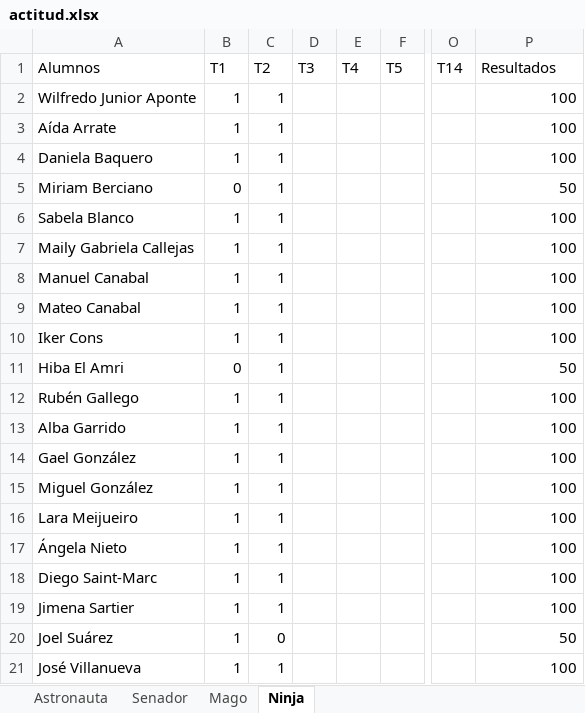
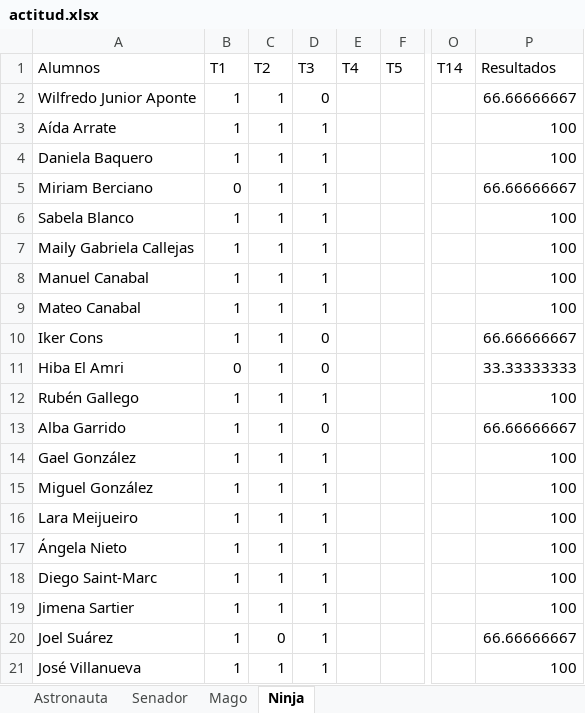
Before and after one commit to Asintota/1AB, an Excel workbook: actitud.xlsx, sheet Ninja, drawn as a sheet; only a part is shown, gaps mark what is left out; values as stored, in another font and other column widths than the file's, no borders; the diff names each change by its address in the sheet, - before the commit and + after, or states it on an @@ line.

```diff
--- a/actitud.xlsx (sheet Ninja)
+++ b/actitud.xlsx (sheet Ninja)
-D2 (T3): (empty)
+D2 (T3): 0
-P2 (Resultados): 100
+P2 (Resultados): 66.66666667
-D3:D9 (T3): (empty)
+D3:D9 (T3): 1
-P5 (Resultados): 50
+P5 (Resultados): 66.66666667
-D10:D11 (T3): (empty)
+D10:D11 (T3): 0
-P10 (Resultados): 100
+P10 (Resultados): 66.66666667
-P11 (Resultados): 50
+P11 (Resultados): 33.33333333
-D12 (T3): (empty)
+D12 (T3): 1
-D13 (T3): (empty)
+D13 (T3): 0
-P13 (Resultados): 100
+P13 (Resultados): 66.66666667
-D14:D21 (T3): (empty)
+D14:D21 (T3): 1
-P20 (Resultados): 50
+P20 (Resultados): 66.66666667
```
Also changed, not shown: 2 other files.
